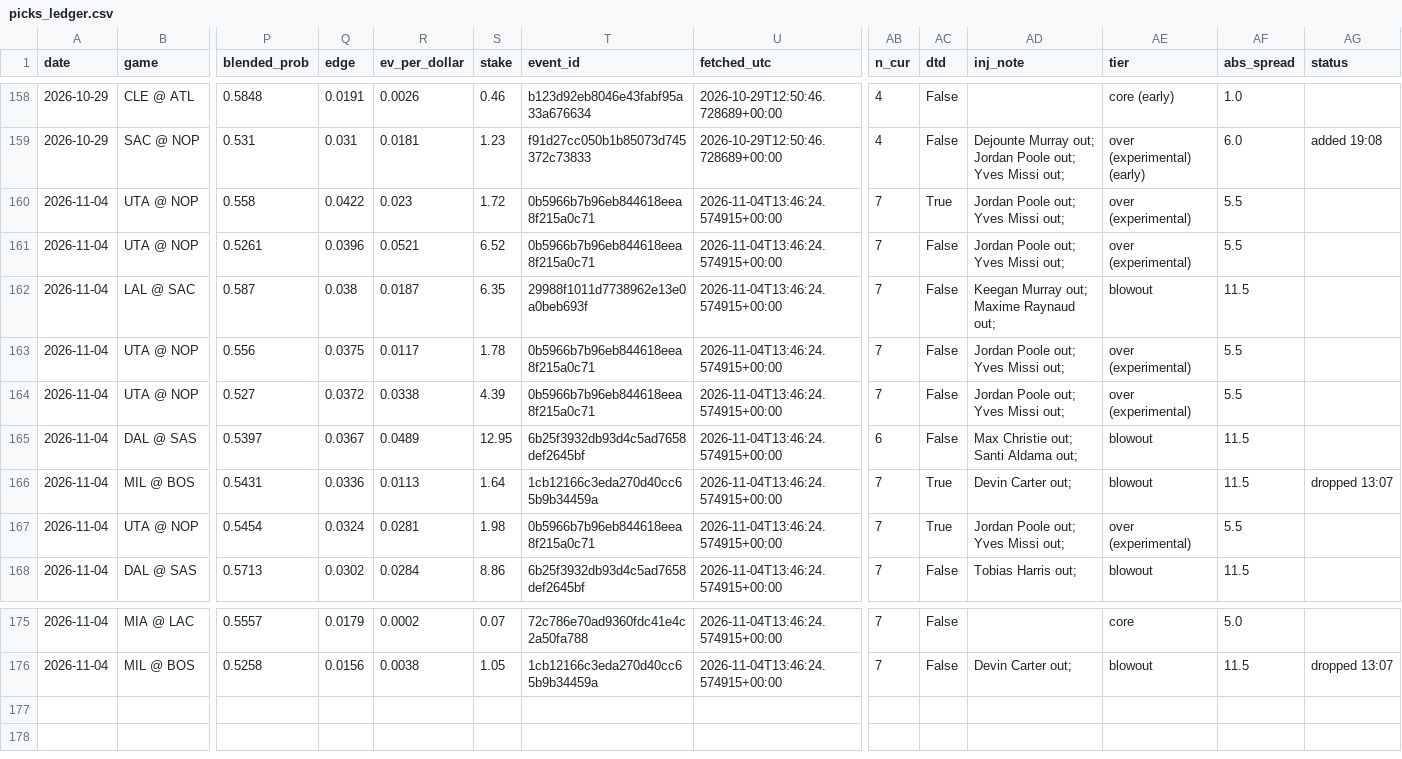
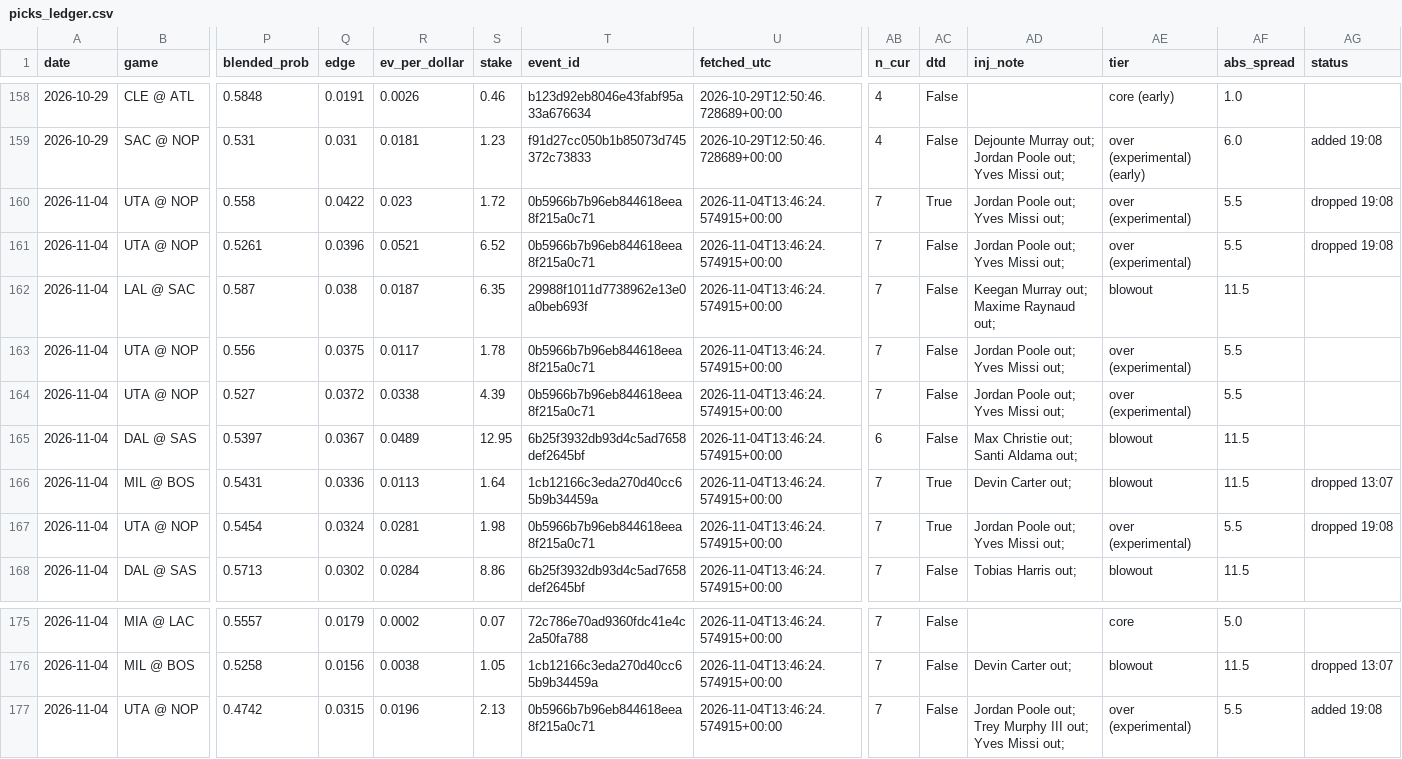
Before and after one commit to KyShiesty919/NBA-Props, a CSV file: data/picks_ledger.csv, drawn as a sheet; only a part is shown, gaps mark what is left out; rows hold the shown columns only; the diff names each change by its address in the sheet, - before the commit and + after, or states it on an @@ line.

```diff
--- a/data/picks_ledger.csv
+++ b/data/picks_ledger.csv
-AG160:AG161 (status): (empty)
+AG160:AG161 (status): dropped 19:08
-AG167 (status): (empty)
+AG167 (status): dropped 19:08
+row 177: 2026-11-04 | UTA @ NOP | 0.4742 | 0.0315 | 0.0196 | 2.13 | 0b5966b7b96eb844618eea8f215a0c71 | 2026-11-04T13:46:24.574915+00:00 | 7 | False | Jordan Poole out; Trey Murphy III out; Yves Missi out; | over (experimental) | 5.5 | added 19:08
```
Also changed, not shown: data/gamelogs_2026-27.csv, data/injuries_latest.csv, 2 other files.
